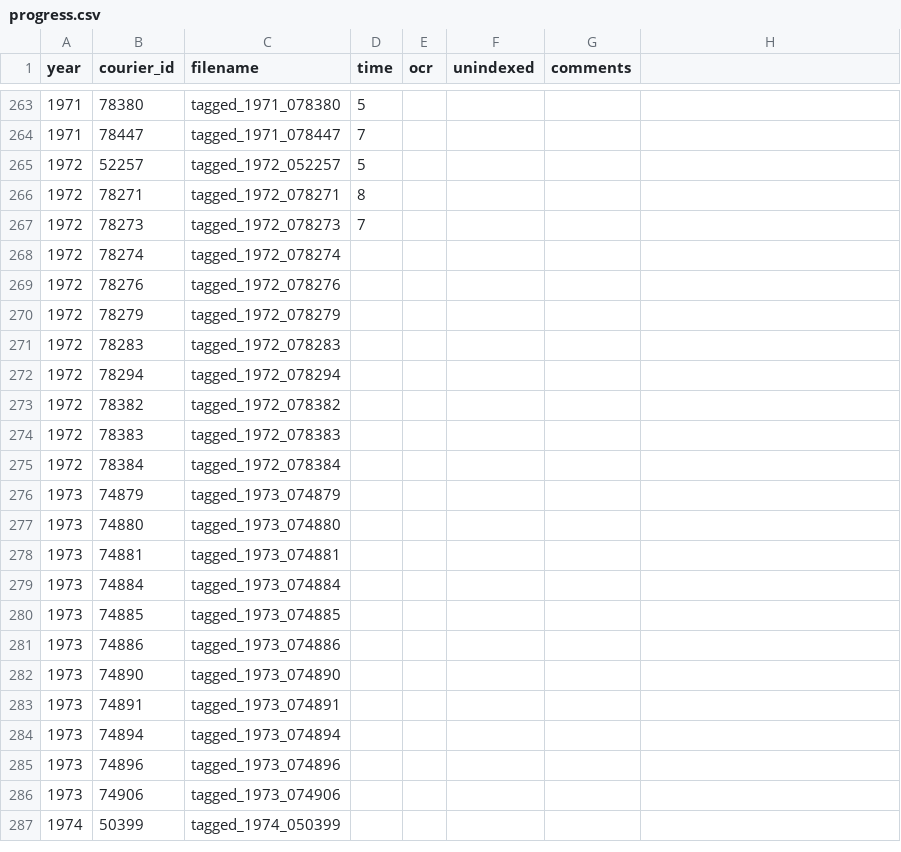
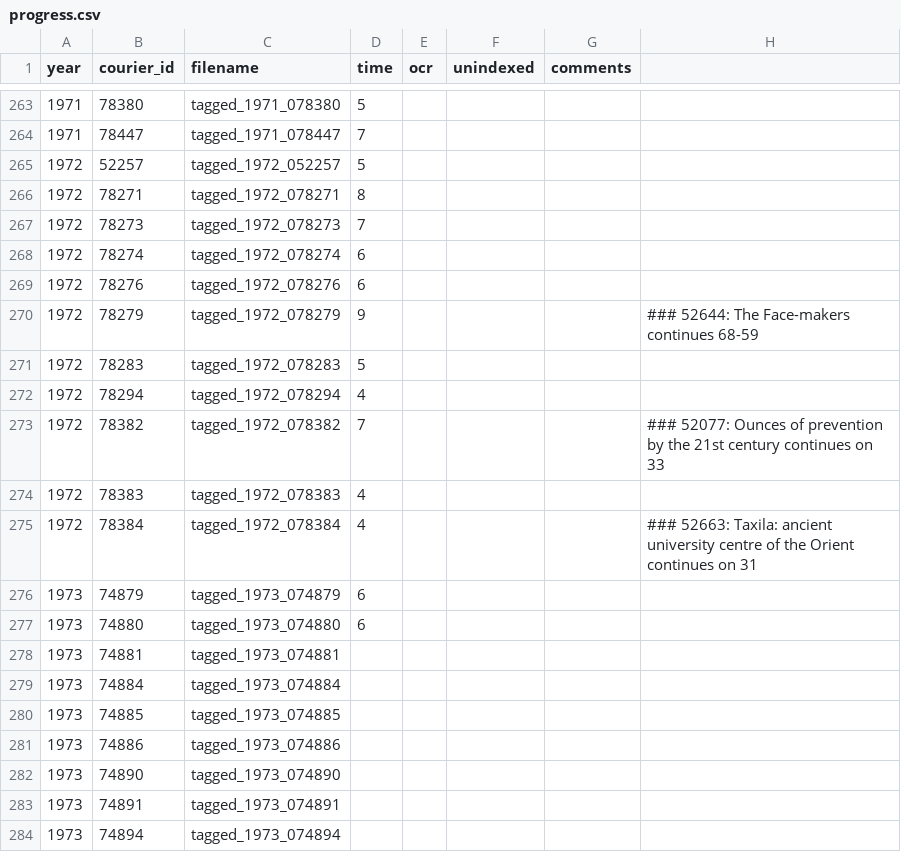
Before and after one commit to inidun/tagged_courier, a CSV file: progress.csv, drawn as a sheet; only a part is shown, gaps mark what is left out; the shorter side is filled out with more unchanged rows.

Commit message:
Add files via upload

```diff
--- a/progress.csv
+++ b/progress.csv
@@ -273,12 +273,13 @@ year;courier_id;filename;time;ocr;unindexed;comments;
 1972;78273;tagged_1972_078273;7;;;;
-1972;78274;tagged_1972_078274;;;;;
-1972;78276;tagged_1972_078276;;;;;
-1972;78279;tagged_1972_078279;;;;;
-1972;78283;tagged_1972_078283;;;;;
-1972;78294;tagged_1972_078294;;;;;
-1972;78382;tagged_1972_078382;;;;;
-1972;78383;tagged_1972_078383;;;;;
-1972;78384;tagged_1972_078384;;;;;
-1973;74879;tagged_1973_074879;;;;;
-1973;74880;tagged_1973_074880;;;;;
+1972;78274;tagged_1972_078274;6;;;;
+1972;78276;tagged_1972_078276;6;;;;
+1972;78279;tagged_1972_078279;9;;;;"
+### 52644: The Face-makers continues 68-59"
+1972;78283;tagged_1972_078283;5;;;;
+1972;78294;tagged_1972_078294;4;;;;
+1972;78382;tagged_1972_078382;7;;;;### 52077: Ounces of prevention by the 21st century continues on 33
+1972;78383;tagged_1972_078383;4;;;;
+1972;78384;tagged_1972_078384;4;;;;### 52663: Taxila: ancient university centre of the Orient continues on 31
+1973;74879;tagged_1973_074879;6;;;;
+1973;74880;tagged_1973_074880;6;;;;
 1973;74881;tagged_1973_074881;;;;;
```
